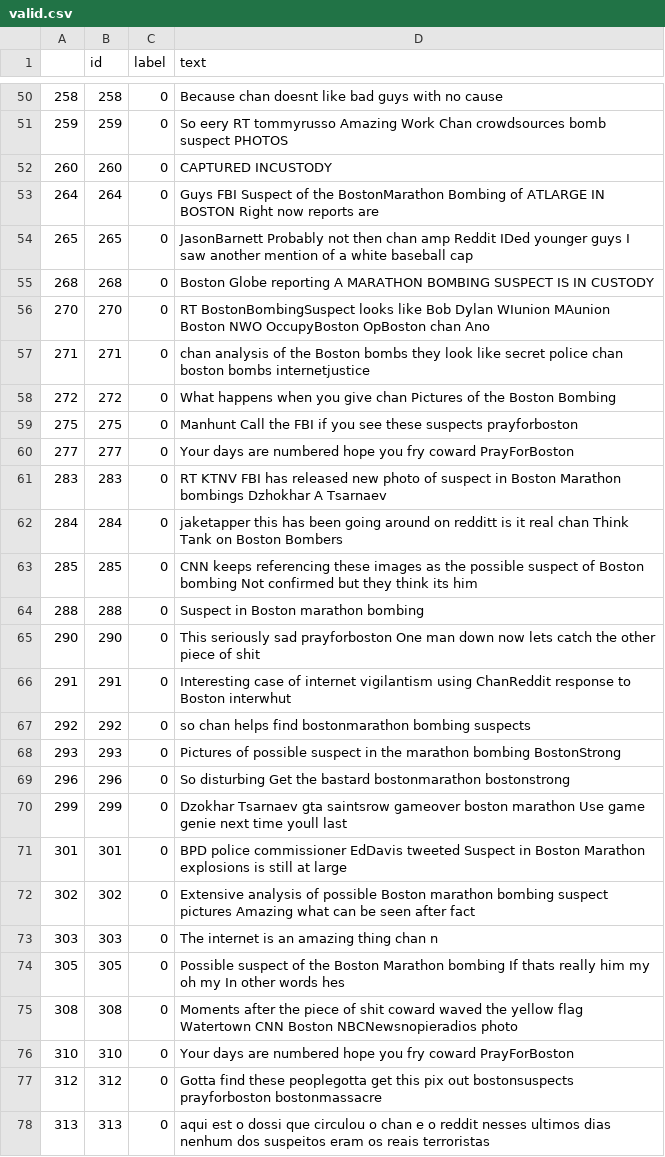
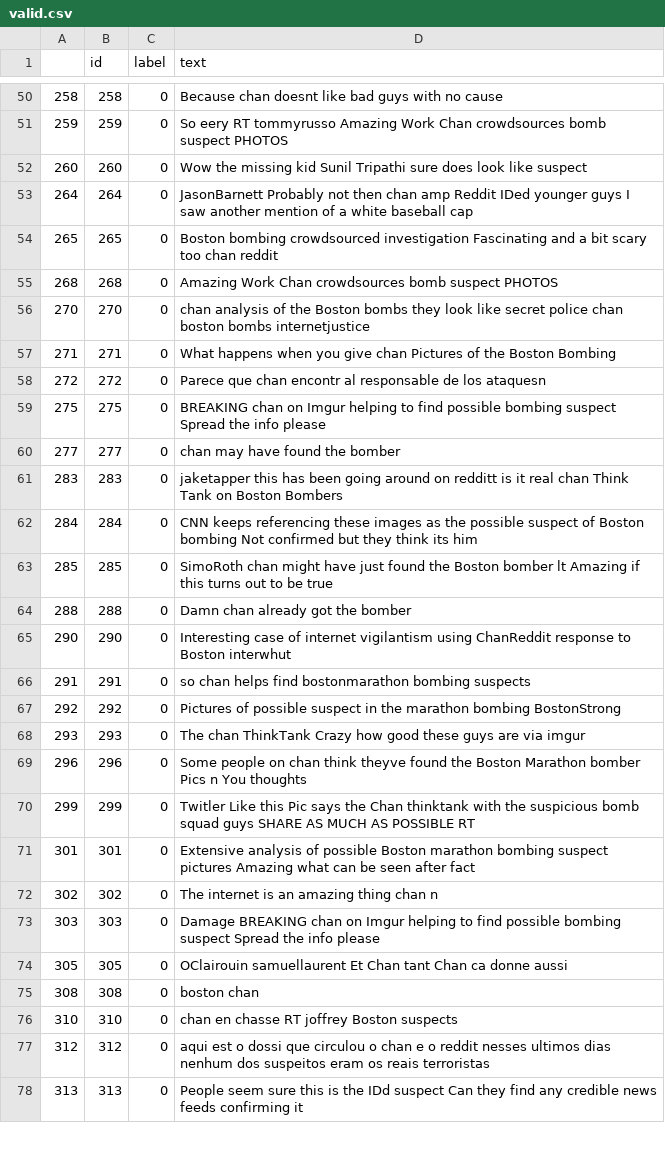
Before and after one commit to ml-master/CSFND_lyq, a CSV file: twitter_cheng_dataset/valid.csv, drawn as a sheet; only a part is shown, gaps mark what is left out; the diff covers the shown part only.

Commit message:
updata twitter_cheng

```diff
--- a/twitter_cheng_dataset/valid.csv
+++ b/twitter_cheng_dataset/valid.csv
@@ -51,28 +51,28 @@
 259,259,0,So eery RT tommyrusso Amazing Work Chan crowdsources bomb suspect PHOTOS
-260,260,0,CAPTURED INCUSTODY
-264,264,0,Guys FBI Suspect  of the BostonMarathon Bombing of ATLARGE IN BOSTON Right now reports are
-265,265,0,JasonBarnett Probably not then chan amp Reddit IDed younger guys I saw another mention of a white baseball cap
-268,268,0,Boston Globe reporting A MARATHON BOMBING SUSPECT IS IN CUSTODY
-270,270,0,RT BostonBombingSuspect looks like Bob Dylan  WIunion MAunion Boston NWO OccupyBoston OpBoston chan Ano
-271,271,0,chan analysis of the Boston bombs they look like secret police  chan boston bombs internetjustice
-272,272,0,What happens when you give chan Pictures of the Boston Bombing
-275,275,0,Manhunt Call the FBI if you see these suspects prayforboston
-277,277,0,Your days are numbered hope you fry coward PrayForBoston
-283,283,0,RT KTNV FBI has released new photo of suspect  in Boston Marathon bombings  Dzhokhar A Tsarnaev
-284,284,0,jaketapper this has been going around on redditt is it real chan Think Tank on Boston Bombers
-285,285,0,CNN keeps referencing these images as the possible suspect of Boston bombing  Not confirmed but they think its him
-288,288,0,Suspect in Boston marathon bombing
-290,290,0,This seriously sad prayforboston  One man down now lets catch the other piece of shit
-291,291,0,Interesting case of internet vigilantism using ChanReddit response to Boston   interwhut
-292,292,0,so chan helps find bostonmarathon bombing suspects
-293,293,0,Pictures of possible suspect in the marathon bombing BostonStrong
-296,296,0,So disturbing Get the  bastard  bostonmarathon bostonstrong
-299,299,0,Dzokhar Tsarnaev gta saintsrow gameover boston marathon Use game genie next time youll last
-301,301,0,BPD police commissioner EdDavis tweeted Suspect  in Boston Marathon explosions is still at large
-302,302,0,Extensive analysis of possible Boston marathon bombing suspect pictures Amazing what can be seen after fact
-303,303,0,The internet is an amazing thing chan n
-305,305,0,Possible suspect of the Boston Marathon bombing If thats really him my oh my In other words hes
-308,308,0,Moments after the piece of shit coward waved the yellow flag Watertown CNN Boston NBCNewsnopieradios photo
-310,310,0,Your days are numbered hope you fry coward PrayForBoston
-312,312,0,Gotta find these peoplegotta get this pix out bostonsuspects prayforboston bostonmassacre
-313,313,0,aqui est o dossi que circulou o chan e o reddit nesses ultimos dias  nenhum dos suspeitos eram os reais terroristas
+260,260,0,Wow the missing kid Sunil Tripathi sure does look like suspect
+264,264,0,JasonBarnett Probably not then chan amp Reddit IDed younger guys I saw another mention of a white baseball cap
+265,265,0,Boston bombing crowdsourced investigation Fascinating and a bit scary too  chan reddit
+268,268,0,Amazing Work Chan crowdsources bomb suspect PHOTOS
+270,270,0,chan analysis of the Boston bombs they look like secret police  chan boston bombs internetjustice
+271,271,0,What happens when you give chan Pictures of the Boston Bombing
+272,272,0,Parece que chan encontr al responsable de los ataquesn
+275,275,0,BREAKING chan on Imgur helping to find possible bombing suspect Spread the info please
+277,277,0,chan may have found the bomber
+283,283,0,jaketapper this has been going around on redditt is it real chan Think Tank on Boston Bombers
+284,284,0,CNN keeps referencing these images as the possible suspect of Boston bombing  Not confirmed but they think its him
+285,285,0,SimoRoth  chan might have just found the Boston bomber   lt Amazing if this turns out to be true
+288,288,0,Damn chan already got the bomber
+290,290,0,Interesting case of internet vigilantism using ChanReddit response to Boston   interwhut
+291,291,0,so chan helps find bostonmarathon bombing suspects
+292,292,0,Pictures of possible suspect in the marathon bombing BostonStrong
+293,293,0,The chan ThinkTank Crazy how good these guys are  via imgur
+296,296,0,Some people on chan think theyve found the Boston Marathon bomber Pics  n  You thoughts
+299,299,0,Twitler Like this Pic says   the Chan thinktank with the suspicious bomb squad guys SHARE AS MUCH AS POSSIBLE RT
+301,301,0,Extensive analysis of possible Boston marathon bombing suspect pictures Amazing what can be seen after fact
+302,302,0,The internet is an amazing thing chan n
+303,303,0,Damage BREAKING chan on Imgur helping to find possible bombing suspect Spread the info please
+305,305,0,OClairouin samuellaurent Et Chan tant Chan ca donne aussi
+308,308,0,boston chan
+310,310,0,chan en chasse RT joffrey Boston suspects
+312,312,0,aqui est o dossi que circulou o chan e o reddit nesses ultimos dias  nenhum dos suspeitos eram os reais terroristas
+313,313,0,People seem sure this is the IDd suspect  Can they find any credible news feeds confirming it
```
Also changed, not shown: 33 edited cells elsewhere in this file, 1 other file.
